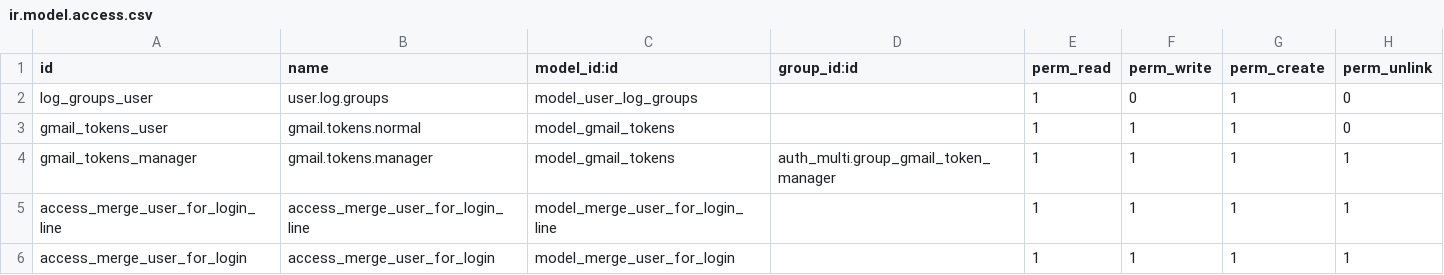
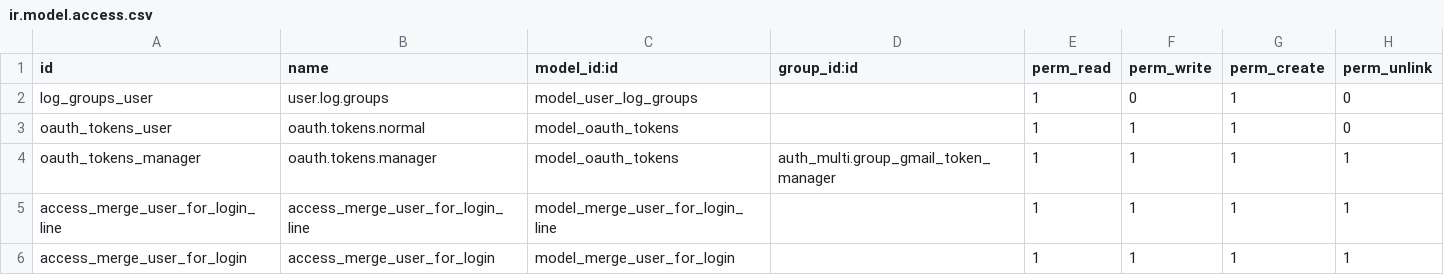
Before and after one commit to Vauxoo/odoo-users, a CSV file: auth_multi/security/ir.model.access.csv, drawn as a sheet.

Commit message:
[IMP] Renamed model gmail.token for a name related with the model functionality (#12)
[IMP] Needed changes were added to work correctly in odoo verion >= 10
[LINT]

```diff
--- a/auth_multi/security/ir.model.access.csv
+++ b/auth_multi/security/ir.model.access.csv
@@ -2,4 +2,4 @@
 "log_groups_user","user.log.groups","model_user_log_groups","",1,0,1,0
-"gmail_tokens_user","gmail.tokens.normal","model_gmail_tokens","",1,1,1,0
-"gmail_tokens_manager","gmail.tokens.manager","model_gmail_tokens","auth_multi.group_gmail_token_manager",1,1,1,1
+"oauth_tokens_user","oauth.tokens.normal","model_oauth_tokens","",1,1,1,0
+"oauth_tokens_manager","oauth.tokens.manager","model_oauth_tokens","auth_multi.group_gmail_token_manager",1,1,1,1
 "access_merge_user_for_login_line","access_merge_user_for_login_line","model_merge_user_for_login_line",,1,1,1,1
```
Also changed, not shown: 18 other files.
